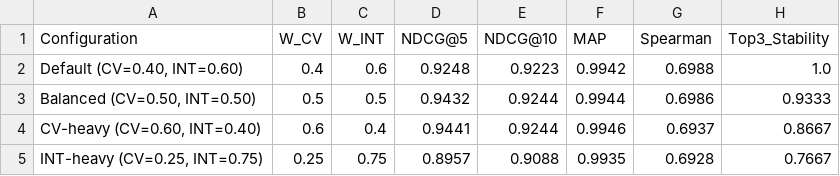
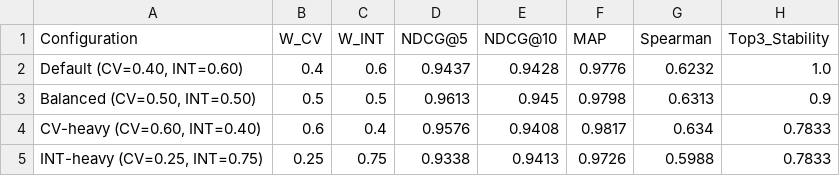
Before and after one commit to Yenura/R26-IT-148, a CSV file: component3/results/weight_sensitivity.csv, drawn as a sheet.

Commit message:
Update pipeline, fairness, and UI ranking views
This change expands the Component 3 pipeline to cover all 20 IT roles, adds the generated SHAP and weight-sensitivity outputs, and refreshes the end-to-end metrics/results files. It also makes the ML skill-gap API more robust with default values and optional lists, and updates the applicant/ranking UIs to show qualification status, score breakdowns, and clickable leaderboard navigation.

```diff
--- a/component3/results/weight_sensitivity.csv
+++ b/component3/results/weight_sensitivity.csv
@@ -1,5 +1,5 @@
 Configuration,W_CV,W_INT,NDCG@5,NDCG@10,MAP,Spearman,Top3_Stability
-"Default (CV=0.40, INT=0.60)",0.4,0.6,0.9248,0.9223,0.9942,0.6988,1.0
-"Balanced (CV=0.50, INT=0.50)",0.5,0.5,0.9432,0.9244,0.9944,0.6986,0.9333
-"CV-heavy (CV=0.60, INT=0.40)",0.6,0.4,0.9441,0.9244,0.9946,0.6937,0.8667
-"INT-heavy (CV=0.25, INT=0.75)",0.25,0.75,0.8957,0.9088,0.9935,0.6928,0.7667
+"Default (CV=0.40, INT=0.60)",0.4,0.6,0.9437,0.9428,0.9776,0.6232,1.0
+"Balanced (CV=0.50, INT=0.50)",0.5,0.5,0.9613,0.945,0.9798,0.6313,0.9
+"CV-heavy (CV=0.60, INT=0.40)",0.6,0.4,0.9576,0.9408,0.9817,0.634,0.7833
+"INT-heavy (CV=0.25, INT=0.75)",0.25,0.75,0.9338,0.9413,0.9726,0.5988,0.7833
```
Also changed, not shown: 6 other files.
